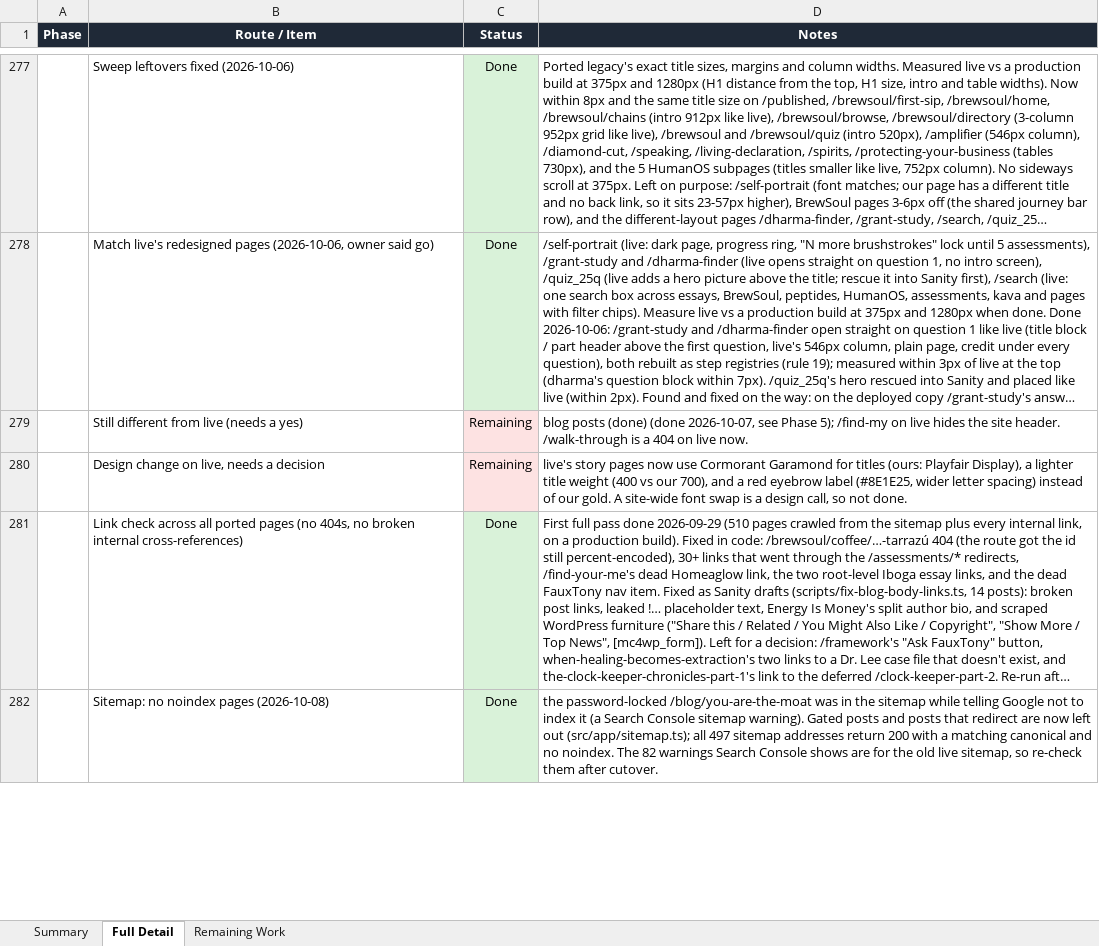
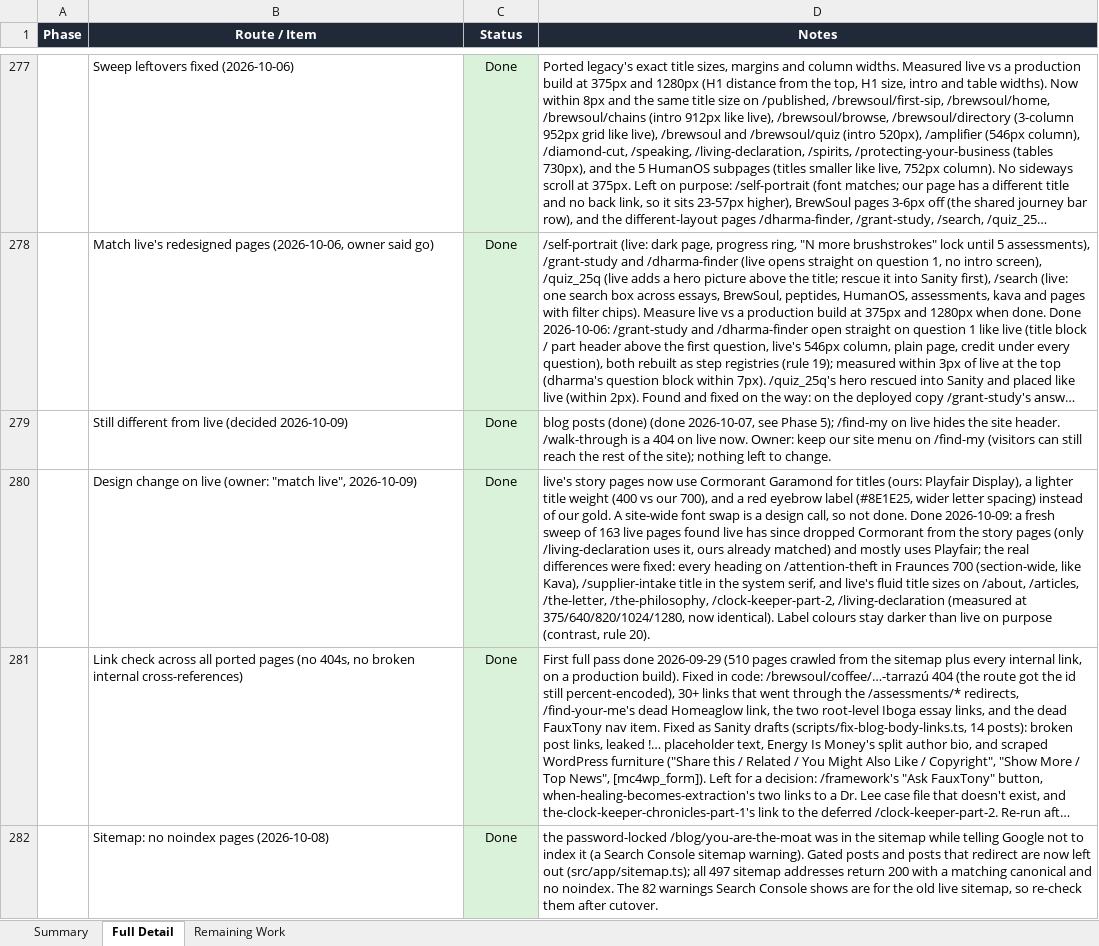
Before and after one commit to RRTONY/tonygreenberg-website, an Excel workbook: Migration-Status-Report.xlsx, sheet Full Detail, drawn as a sheet; only a part is shown, gaps mark what is left out; long unchanged cells end in …; values as stored, in another font and other column widths than the file's, no borders; removed rows and columns are numbered as before the commit, all else as after; the diff covers the shown part only; the diff names each change by its address in the sheet, - before the commit and + after, or states it on an @@ line.

```diff
--- a/Migration-Status-Report.xlsx (sheet Full Detail)
+++ b/Migration-Status-Report.xlsx (sheet Full Detail)
-row 279:  | Still different from live (needs a yes) | Remaining | blog posts (done) (done 2026-10-07, see Phase 5); /find-my on live hides the site header. /walk-through is a 404 on live now.
-row 280:  | Design change on live, needs a decision | Remaining | live's story pages now use Cormorant Garamond for titles (ours: Playfair Display), a lighter title weight (400 vs our 700), and a red eyebrow label (#8E1E25, wider letter spacing) instead of our gold. A site-wide font swap is a design call, so not done.
+row 279:  | Still different from live (decided 2026-10-09) | Done | blog posts (done) (done 2026-10-07, see Phase 5); /find-my on live hides the site header. /walk-through is a 404 on live now. Owner: keep our site menu on /find-my (visitors can still reach the rest of the site); nothing left to change.
+row 280:  | Design change on live (owner: "match live", 2026-10-09) | Done | live's story pages now use Cormorant Garamond for titles (ours: Playfair Display), a lighter title weight (400 vs our 700), and a red eyebrow label (#8E1E25, wider letter spacing) instead of our gold. A site-wide font swap is a design call, so not done. Done 2026-10-09: a fresh sweep of 163 live pages found live has since dropped Cormorant from the story pages (only /living-declaration uses it, ours already matched) and mostly uses Playfair; the real differences were fixed: every heading on /attention-theft in Fraunces 700 (section-wide, like Kava), /supplier-intake title in the system serif, and live's fluid title sizes on /about, /articles, /the-letter, /the-philosophy, /clock-keeper-part-2, /living-declaration (measured at 375/640/820/1024/1280, now identical). Label colours stay darker than live on purpose (contrast, rule 20).
```
Also changed, not shown: 1 added row elsewhere in this sheet, sheet Summary, sheet Remaining Work, hidden cells, 54 other files.
